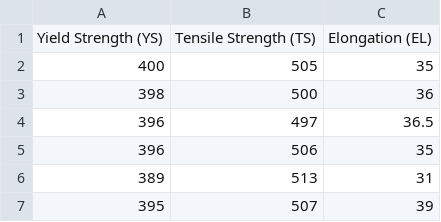
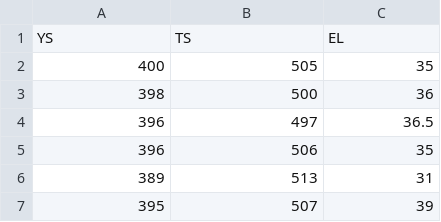
Before and after one commit to sarthakMB/ME793-project, a CSV file: d2.csv, drawn as a sheet; only a part is shown.

Commit message:
Add files via upload
Shortened column names

```diff
--- a/d2.csv
+++ b/d2.csv
@@ -1,2 +1,2 @@
-Yield Strength (YS),Tensile Strength (TS),Elongation (EL)
+YS,TS,EL
 400,505,35
```
